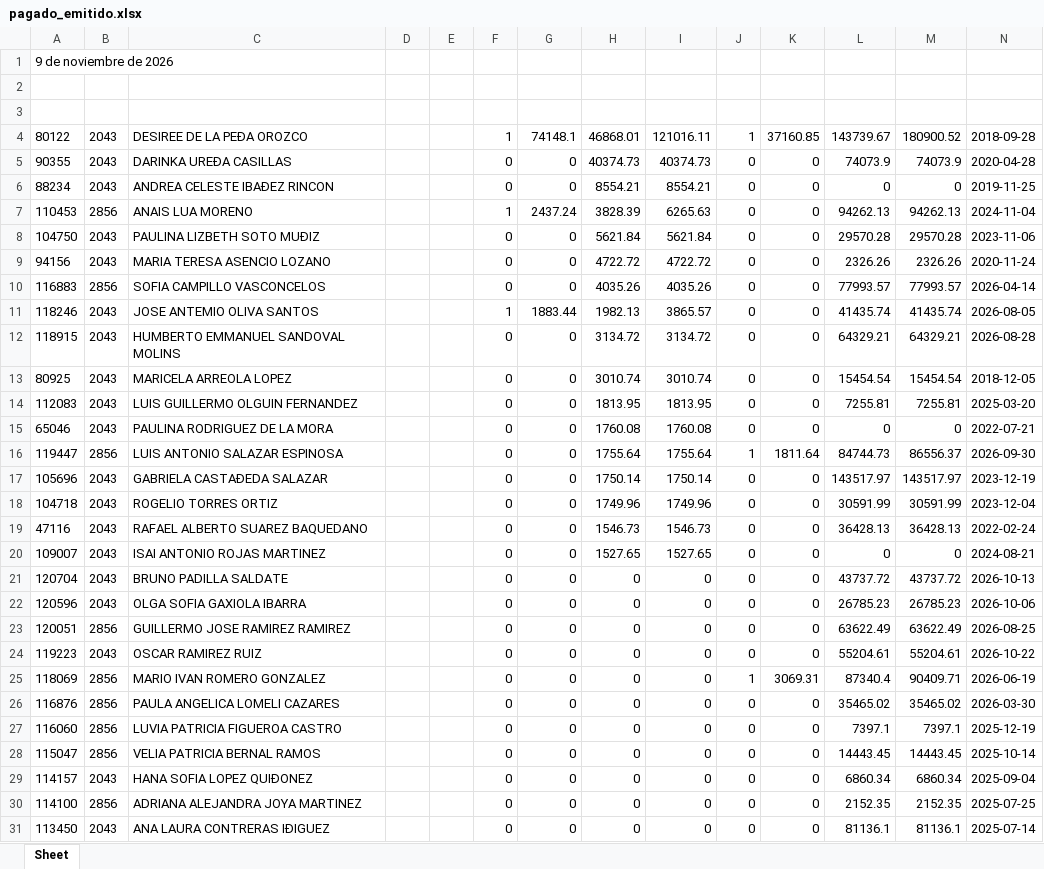
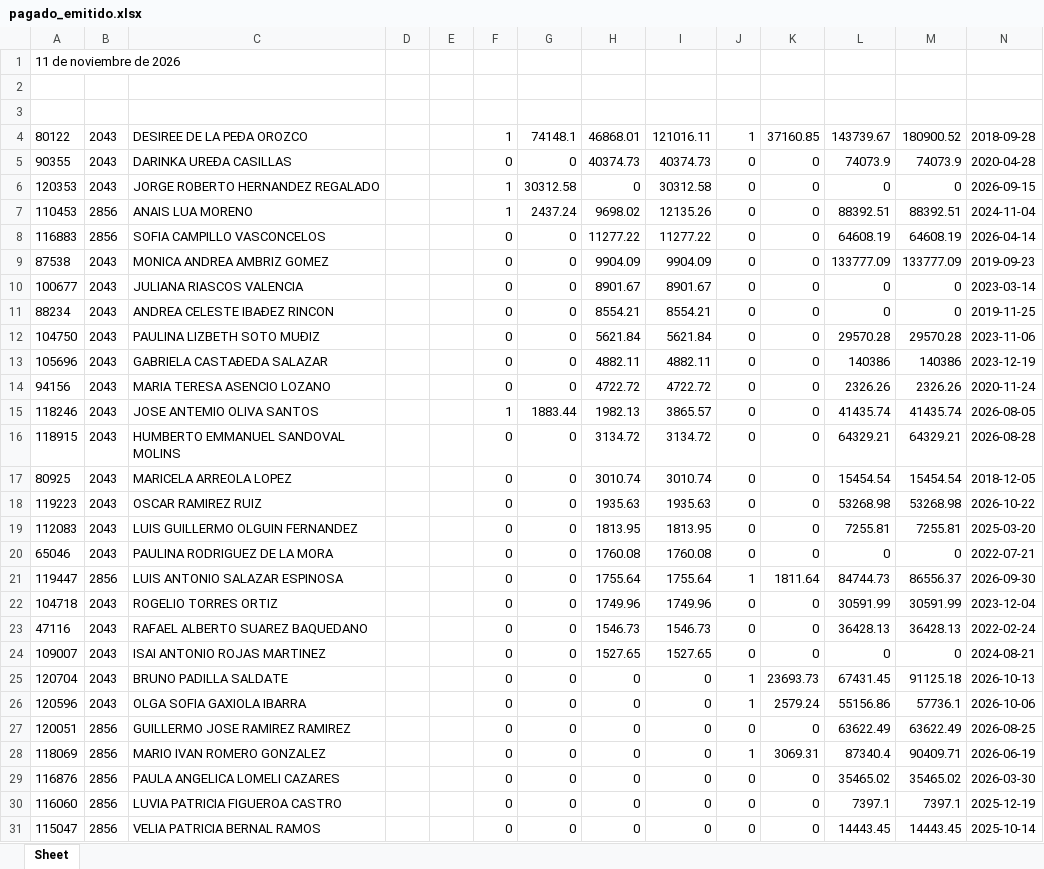
Before and after one commit to davalosdiego833/paneldecampanas, an Excel workbook: administrador/pagado_emitidido/pagado_emitido.xlsx, sheet Sheet, drawn as a sheet; only a part is shown; the shorter side is filled out with more unchanged rows; values as stored, in another font and other column widths than the file's, no borders; removed rows and columns are numbered as before the commit, all else as after; the diff covers the shown part only; the diff names each change by its address in the sheet, - before the commit and + after, or states it on an @@ line.

Commit message:
data: Actualización automática de reportes (2026-11-12 22:46)

```diff
--- a/administrador/pagado_emitidido/pagado_emitido.xlsx (sheet Sheet)
+++ b/administrador/pagado_emitidido/pagado_emitido.xlsx (sheet Sheet)
-A1: 9 de noviembre de 2026
+A1: 11 de noviembre de 2026
+row 6: 120353 | 2043 | JORGE ROBERTO HERNANDEZ REGALADO |  |  | 1 | 30312.58 | 0 | 30312.58 | 0 | 0 | 0 | 0 | 2026-09-15
+row 7: 110453 | 2856 | ANAIS LUA MORENO |  |  | 1 | 2437.24 | 9698.02 | 12135.26 | 0 | 0 | 88392.51 | 88392.51 | 2024-11-04
+row 8: 116883 | 2856 | SOFIA CAMPILLO VASCONCELOS |  |  | 0 | 0 | 11277.22 | 11277.22 | 0 | 0 | 64608.19 | 64608.19 | 2026-04-14
+row 9: 87538 | 2043 | MONICA ANDREA AMBRIZ GOMEZ |  |  | 0 | 0 | 9904.09 | 9904.09 | 0 | 0 | 133777.09 | 133777.09 | 2019-09-23
+row 10: 100677 | 2043 | JULIANA RIASCOS VALENCIA |  |  | 0 | 0 | 8901.67 | 8901.67 | 0 | 0 | 0 | 0 | 2023-03-14
-row 7: 110453 | 2856 | ANAIS LUA MORENO |  |  | 1 | 2437.24 | 3828.39 | 6265.63 | 0 | 0 | 94262.13 | 94262.13 | 2024-11-04
+row 13: 105696 | 2043 | GABRIELA CASTAÐEDA SALAZAR |  |  | 0 | 0 | 4882.11 | 4882.11 | 0 | 0 | 140386 | 140386 | 2023-12-19
-row 10: 116883 | 2856 | SOFIA CAMPILLO VASCONCELOS |  |  | 0 | 0 | 4035.26 | 4035.26 | 0 | 0 | 77993.57 | 77993.57 | 2026-04-14
+row 18: 119223 | 2043 | OSCAR RAMIREZ RUIZ |  |  | 0 | 0 | 1935.63 | 1935.63 | 0 | 0 | 53268.98 | 53268.98 | 2026-10-22
-row 17: 105696 | 2043 | GABRIELA CASTAÐEDA SALAZAR |  |  | 0 | 0 | 1750.14 | 1750.14 | 0 | 0 | 143517.97 | 143517.97 | 2023-12-19
-J25:J26: 0
+J25:J26: 1
-K25: 0
+K25: 23693.73
-L25: 43737.72
+L25: 67431.45
-M25: 43737.72
+M25: 91125.18
-K26: 0
+K26: 2579.24
-L26: 26785.23
+L26: 55156.86
-M26: 26785.23
+M26: 57736.1
-row 24: 119223 | 2043 | OSCAR RAMIREZ RUIZ |  |  | 0 | 0 | 0 | 0 | 0 | 0 | 55204.61 | 55204.61 | 2026-10-22
```
Also changed, not shown: 2 removed rows elsewhere in this sheet, administrador/pagado_emitidido/pagado_emitido_reclutas.xlsx, administrador/pagado_emitido/pagado_emitido.xlsx, 27 other files.
